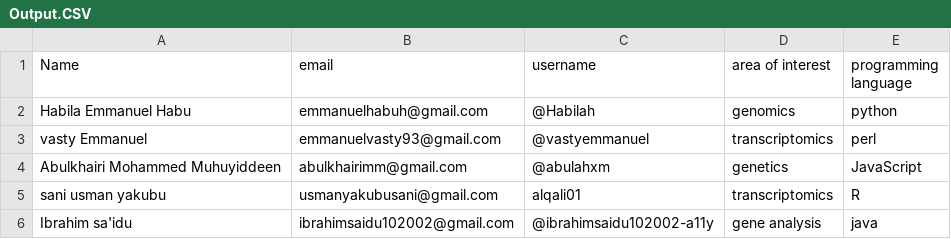
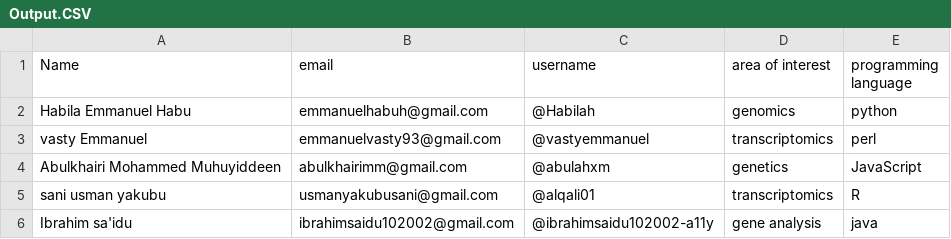
Before and after one commit to Habilah/bioinformatics_group-6-assignment-presentation-, a CSV file: Artifacts/Output.CSV, drawn as a sheet.

Commit message:
Fix username format for sani usman yakubu
Signed-off-by: @Habila <emmanuelhabuh@gmail.com>

```diff
--- a/Artifacts/Output.CSV
+++ b/Artifacts/Output.CSV
@@ -4,3 +4,3 @@ vasty Emmanuel, emmanuelvasty93@gmail.com,@vastyemmanuel,transcriptomics,perl
 Abulkhairi Mohammed Muhuyiddeen,abulkhairimm@gmail.com,@abulahxm,genetics,JavaScript
-sani usman yakubu,usmanyakubusani@gmail.com,alqali01,transcriptomics,R
+sani usman yakubu,usmanyakubusani@gmail.com,@alqali01,transcriptomics,R
 Ibrahim sa'idu,ibrahimsaidu102002@gmail.com,@ibrahimsaidu102002-a11y,gene analysis,java
```
